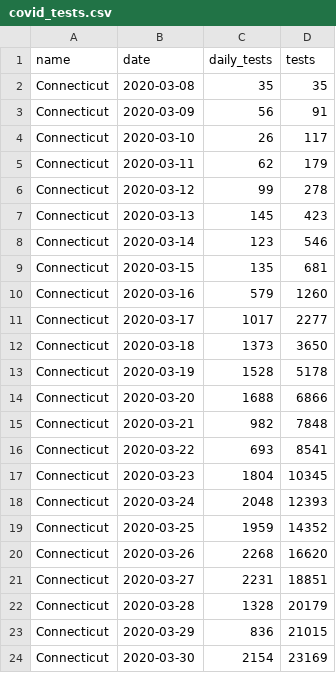
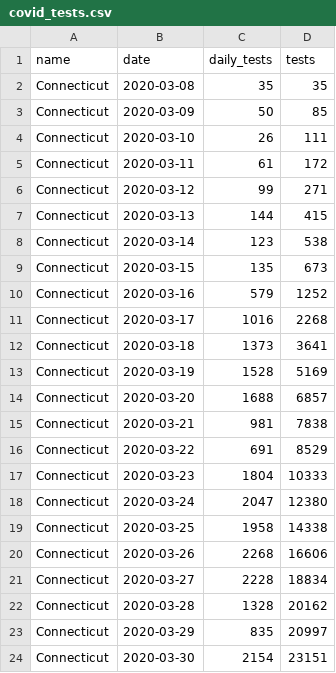
Before and after one commit to CT-Data-Haven/covidpub, a CSV file: input_data/covid_tests.csv, drawn as a sheet; only a part is shown; the diff covers the shown part only.

```diff
--- a/input_data/covid_tests.csv
+++ b/input_data/covid_tests.csv
@@ -2,23 +2,23 @@ name,date,daily_tests,tests
 Connecticut,2020-03-08,35,35
-Connecticut,2020-03-09,56,91
-Connecticut,2020-03-10,26,117
-Connecticut,2020-03-11,62,179
-Connecticut,2020-03-12,99,278
-Connecticut,2020-03-13,145,423
-Connecticut,2020-03-14,123,546
-Connecticut,2020-03-15,135,681
-Connecticut,2020-03-16,579,1260
-Connecticut,2020-03-17,1017,2277
-Connecticut,2020-03-18,1373,3650
-Connecticut,2020-03-19,1528,5178
-Connecticut,2020-03-20,1688,6866
-Connecticut,2020-03-21,982,7848
-Connecticut,2020-03-22,693,8541
-Connecticut,2020-03-23,1804,10345
-Connecticut,2020-03-24,2048,12393
-Connecticut,2020-03-25,1959,14352
-Connecticut,2020-03-26,2268,16620
-Connecticut,2020-03-27,2231,18851
-Connecticut,2020-03-28,1328,20179
-Connecticut,2020-03-29,836,21015
-Connecticut,2020-03-30,2154,23169
+Connecticut,2020-03-09,50,85
+Connecticut,2020-03-10,26,111
+Connecticut,2020-03-11,61,172
+Connecticut,2020-03-12,99,271
+Connecticut,2020-03-13,144,415
+Connecticut,2020-03-14,123,538
+Connecticut,2020-03-15,135,673
+Connecticut,2020-03-16,579,1252
+Connecticut,2020-03-17,1016,2268
+Connecticut,2020-03-18,1373,3641
+Connecticut,2020-03-19,1528,5169
+Connecticut,2020-03-20,1688,6857
+Connecticut,2020-03-21,981,7838
+Connecticut,2020-03-22,691,8529
+Connecticut,2020-03-23,1804,10333
+Connecticut,2020-03-24,2047,12380
+Connecticut,2020-03-25,1958,14338
+Connecticut,2020-03-26,2268,16606
+Connecticut,2020-03-27,2228,18834
+Connecticut,2020-03-28,1328,20162
+Connecticut,2020-03-29,835,20997
+Connecticut,2020-03-30,2154,23151
```
Also changed, not shown: 1 added row and 161 edited cells elsewhere in this file, input_data/covid_age_adjusted_race.csv, input_data/covid_county.csv, 1 other file.
